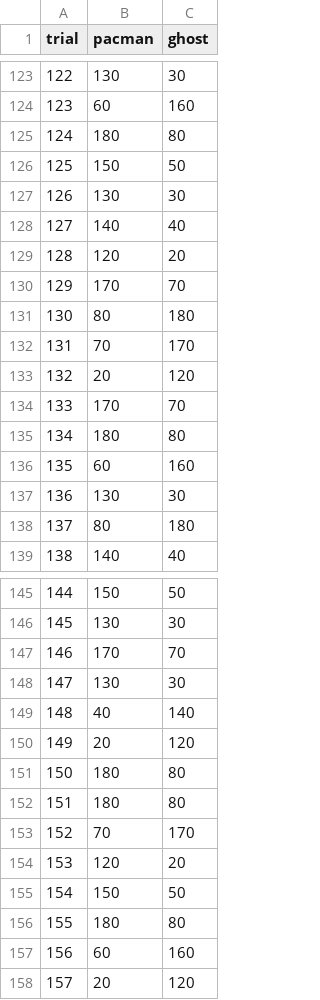
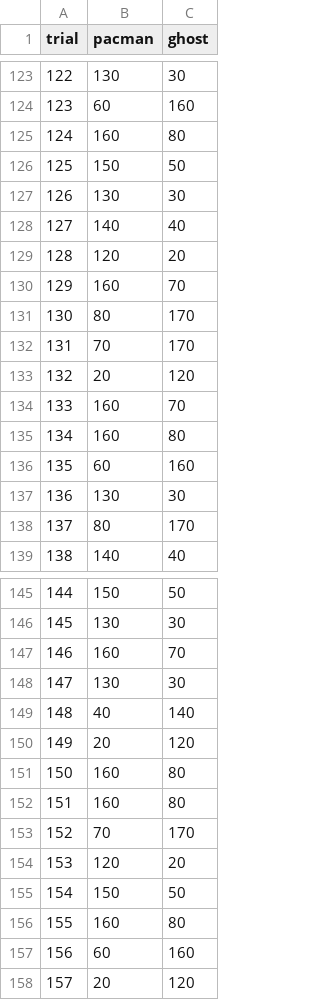
Before and after one commit to cgc/pacman-task, a CSV file: pacman_trial_controller.csv, drawn as a sheet; only a part is shown, gaps mark what is left out; the diff covers the shown part only.

Commit message:
Fixed ranges (subtracted 10)

```diff
--- a/pacman_trial_controller.csv
+++ b/pacman_trial_controller.csv
@@ -124,3 +124,3 @@ trial,pacman,ghost
 123,60,160
-124,180,80
+124,160,80
 125,150,50
@@ -129,11 +129,11 @@ trial,pacman,ghost
 128,120,20
-129,170,70
-130,80,180
+129,160,70
+130,80,170
 131,70,170
 132,20,120
-133,170,70
-134,180,80
+133,160,70
+134,160,80
 135,60,160
 136,130,30
-137,80,180
+137,80,170
 138,140,40
@@ -146,3 +146,3 @@ trial,pacman,ghost
 145,130,30
-146,170,70
+146,160,70
 147,130,30
@@ -150,4 +150,4 @@ trial,pacman,ghost
 149,20,120
-150,180,80
-151,180,80
+150,160,80
+151,160,80
 152,70,170
@@ -155,3 +155,3 @@ trial,pacman,ghost
 154,150,50
-155,180,80
+155,160,80
 156,60,160
```
Also changed, not shown: 23 edited cells elsewhere in this file.
